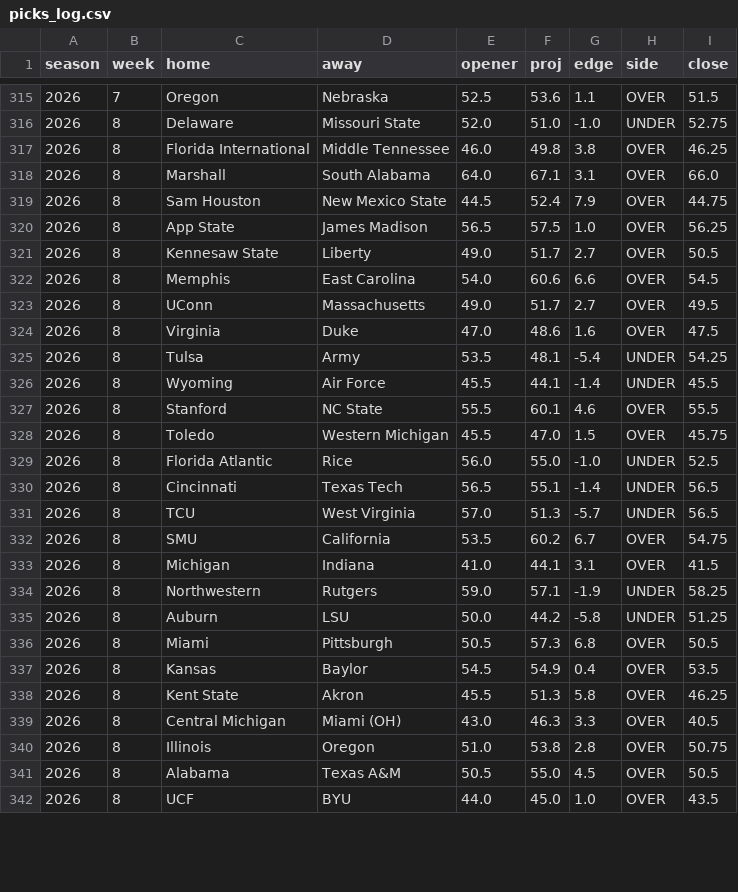
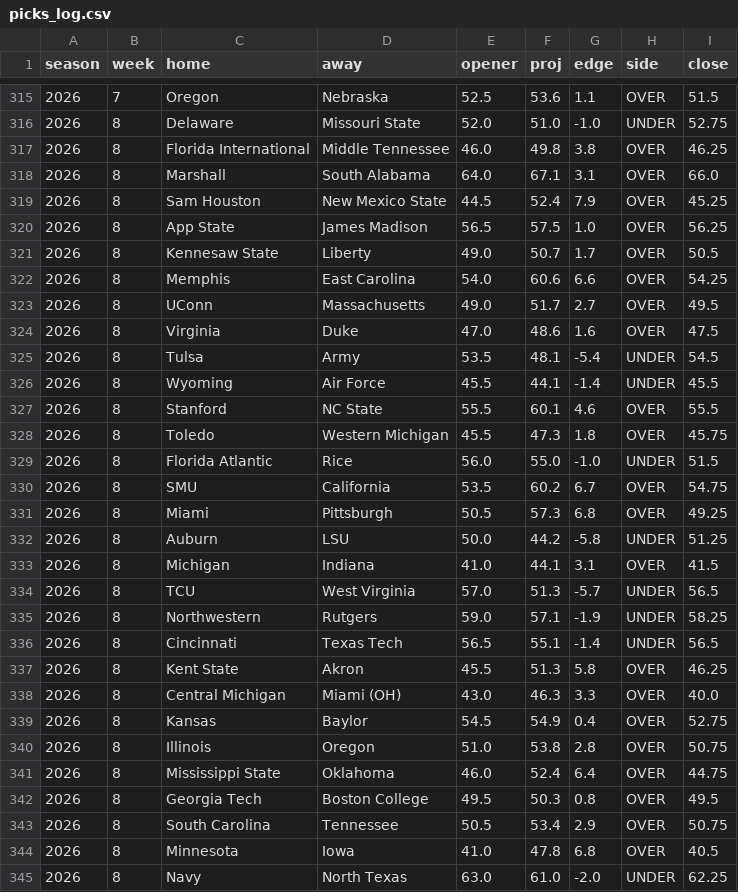
Before and after one commit to aberni03/ncaaf-totals-edge, a CSV file: out/picks_log.csv, drawn as a sheet; only a part is shown, gaps mark what is left out; the shorter side is filled out with more unchanged rows; the diff covers the shown part only.

```diff
--- a/out/picks_log.csv
+++ b/out/picks_log.csv
@@ -318,23 +318,28 @@ season,week,home,away,opener,proj,edge,side,close
 2026,8,Marshall,South Alabama,64.0,67.1,3.1,OVER,66.0
-2026,8,Sam Houston,New Mexico State,44.5,52.4,7.9,OVER,44.75
+2026,8,Sam Houston,New Mexico State,44.5,52.4,7.9,OVER,45.25
 2026,8,App State,James Madison,56.5,57.5,1.0,OVER,56.25
-2026,8,Kennesaw State,Liberty,49.0,51.7,2.7,OVER,50.5
-2026,8,Memphis,East Carolina,54.0,60.6,6.6,OVER,54.5
+2026,8,Kennesaw State,Liberty,49.0,50.7,1.7,OVER,50.5
+2026,8,Memphis,East Carolina,54.0,60.6,6.6,OVER,54.25
 2026,8,UConn,Massachusetts,49.0,51.7,2.7,OVER,49.5
 2026,8,Virginia,Duke,47.0,48.6,1.6,OVER,47.5
-2026,8,Tulsa,Army,53.5,48.1,-5.4,UNDER,54.25
+2026,8,Tulsa,Army,53.5,48.1,-5.4,UNDER,54.5
 2026,8,Wyoming,Air Force,45.5,44.1,-1.4,UNDER,45.5
 2026,8,Stanford,NC State,55.5,60.1,4.6,OVER,55.5
-2026,8,Toledo,Western Michigan,45.5,47.0,1.5,OVER,45.75
-2026,8,Florida Atlantic,Rice,56.0,55.0,-1.0,UNDER,52.5
+2026,8,Toledo,Western Michigan,45.5,47.3,1.8,OVER,45.75
+2026,8,Florida Atlantic,Rice,56.0,55.0,-1.0,UNDER,51.5
+2026,8,SMU,California,53.5,60.2,6.7,OVER,54.75
+2026,8,Miami,Pittsburgh,50.5,57.3,6.8,OVER,49.25
+2026,8,Auburn,LSU,50.0,44.2,-5.8,UNDER,51.25
+2026,8,Michigan,Indiana,41.0,44.1,3.1,OVER,41.5
+2026,8,TCU,West Virginia,57.0,51.3,-5.7,UNDER,56.5
+2026,8,Northwestern,Rutgers,59.0,57.1,-1.9,UNDER,58.25
 2026,8,Cincinnati,Texas Tech,56.5,55.1,-1.4,UNDER,56.5
-2026,8,TCU,West Virginia,57.0,51.3,-5.7,UNDER,56.5
-2026,8,SMU,California,53.5,60.2,6.7,OVER,54.75
-2026,8,Michigan,Indiana,41.0,44.1,3.1,OVER,41.5
-2026,8,Northwestern,Rutgers,59.0,57.1,-1.9,UNDER,58.25
-2026,8,Auburn,LSU,50.0,44.2,-5.8,UNDER,51.25
-2026,8,Miami,Pittsburgh,50.5,57.3,6.8,OVER,50.5
-2026,8,Kansas,Baylor,54.5,54.9,0.4,OVER,53.5
 2026,8,Kent State,Akron,45.5,51.3,5.8,OVER,46.25
-2026,8,Central Michigan,Miami (OH),43.0,46.3,3.3,OVER,40.5
+2026,8,Central Michigan,Miami (OH),43.0,46.3,3.3,OVER,40.0
+2026,8,Kansas,Baylor,54.5,54.9,0.4,OVER,52.75
 2026,8,Illinois,Oregon,51.0,53.8,2.8,OVER,50.75
+2026,8,Mississippi State,Oklahoma,46.0,52.4,6.4,OVER,44.75
+2026,8,Georgia Tech,Boston College,49.5,50.3,0.8,OVER,49.5
+2026,8,South Carolina,Tennessee,50.5,53.4,2.9,OVER,50.75
+2026,8,Minnesota,Iowa,41.0,47.8,6.8,OVER,40.5
+2026,8,Navy,North Texas,63.0,61.0,-2.0,UNDER,62.25
```
Also changed, not shown: 3 added rows, 5 removed rows, 4 moved rows and 11 edited cells elsewhere in this file, out/odds_snapshots.csv, out/slate.csv, 8 other files.
